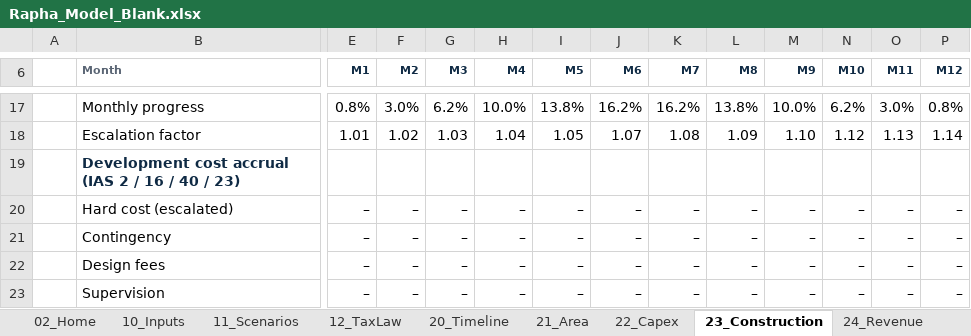
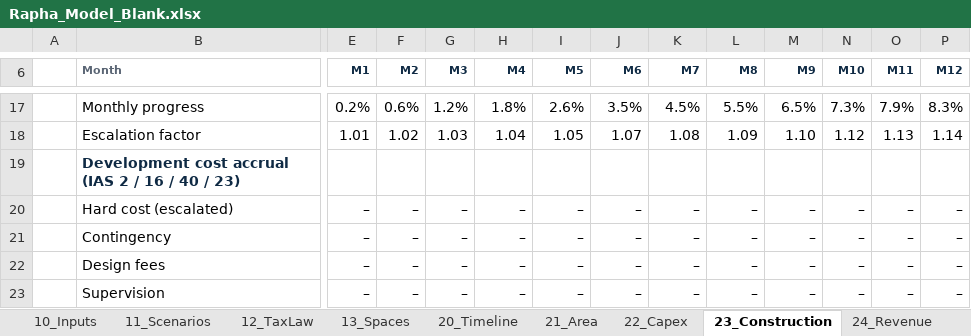
Before and after one commit to hundaolgt-hue/Construction-Profitability-Model, an Excel workbook: output/dist/Rapha_Model_Blank.xlsx, sheet 23_Construction, drawn as a sheet; only a part is shown, gaps mark what is left out; values as stored, in another font and other column widths than the file's, no borders; the diff covers the shown part only; the diff names each change by its address in the sheet, - before the commit and + after, or states it on an @@ line.

```diff
--- a/output/dist/Rapha_Model_Blank.xlsx (sheet 23_Construction)
+++ b/output/dist/Rapha_Model_Blank.xlsx (sheet 23_Construction)
+sheet tab: 13_Spaces
-E17 (M1): 0.8%
+E17 (M1): 0.2%
-F17 (M2): 3.0%
+F17 (M2): 0.6%
-G17 (M3): 6.2%
+G17 (M3): 1.2%
-H17 (M4): 10.0%
+H17 (M4): 1.8%
-I17 (M5): 13.8%
+I17 (M5): 2.6%
-J17 (M6): 16.2%
+J17 (M6): 3.5%
-K17 (M7): 16.2%
+K17 (M7): 4.5%
-L17 (M8): 13.8%
+L17 (M8): 5.5%
-M17 (M9): 10.0%
+M17 (M9): 6.5%
-N17 (M10): 6.2%
+N17 (M10): 7.3%
-O17 (M11): 3.0%
+O17 (M11): 7.9%
-P17 (M12): 0.8%
+P17 (M12): 8.3%
```
Also changed, not shown: 3 added rows and 135 edited cells elsewhere in this sheet, sheet P2_Calc, sheet 27_Loan, sheet 20_Timeline, sheet 52_Sensitivity, sheet 10_Inputs, sheet 24_Revenue, 19 more sheets, other sheet tabs, formulas that keep their value, charts or pictures, output/Rapha_Model_Blank.xlsx, 34 other files.
